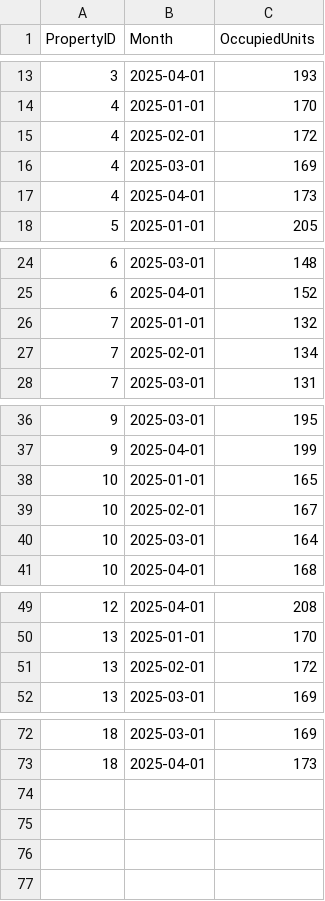
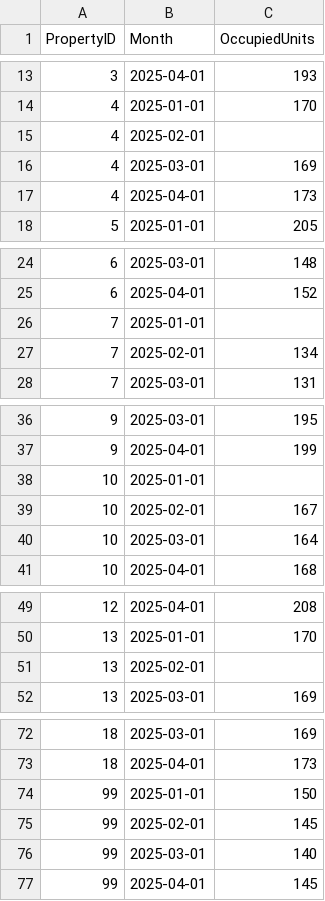
Before and after one commit to jonathanreznik1/RE-property-portfolio-analytics, a CSV file: data/raw/occupancy_history.csv, drawn as a sheet; only a part is shown, gaps mark what is left out.

```diff
--- a/data/raw/occupancy_history.csv
+++ b/data/raw/occupancy_history.csv
@@ -14,3 +14,3 @@ PropertyID,Month,OccupiedUnits
 4,2025-01-01,170
-4,2025-02-01,172
+4,2025-02-01,
 4,2025-03-01,169
@@ -25,3 +25,3 @@ PropertyID,Month,OccupiedUnits
 6,2025-04-01,152
-7,2025-01-01,132
+7,2025-01-01,
 7,2025-02-01,134
@@ -37,3 +37,3 @@ PropertyID,Month,OccupiedUnits
 9,2025-04-01,199
-10,2025-01-01,165
+10,2025-01-01,
 10,2025-02-01,167
@@ -50,3 +50,3 @@ PropertyID,Month,OccupiedUnits
 13,2025-01-01,170
-13,2025-02-01,172
+13,2025-02-01,
 13,2025-03-01,169
@@ -73 +73,5 @@ PropertyID,Month,OccupiedUnits
 18,2025-04-01,173
+99,2025-01-01,150
+99,2025-02-01,145
+99,2025-03-01,140
+99,2025-04-01,145
```
Also changed, not shown: data/archive/properties.csv, data/raw/financial_performance.csv, 9 other files.
